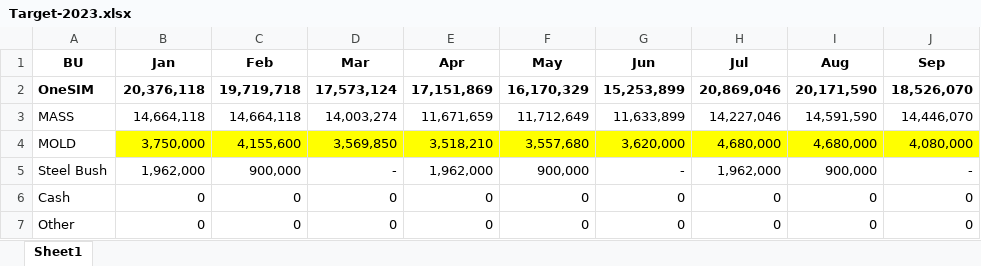
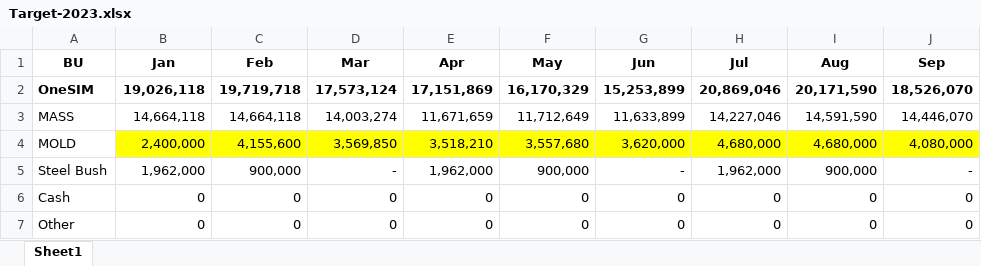
Before and after one commit to UtaiC/SIM-Sales-Report, an Excel workbook: Target-2023.xlsx, sheet Sheet1, drawn as a sheet; only a part is shown; values as stored, in another font and other column widths than the file's, no borders; the diff names each change by its address in the sheet, - before the commit and + after, or states it on an @@ line.

Commit message:
Add files via upload

```diff
--- a/Target-2023.xlsx (sheet Sheet1)
+++ b/Target-2023.xlsx (sheet Sheet1)
-B2 (Jan): 20,376,118
+B2 (Jan): 19,026,118
-B4 (Jan): 3,750,000
+B4 (Jan): 2,400,000
```
